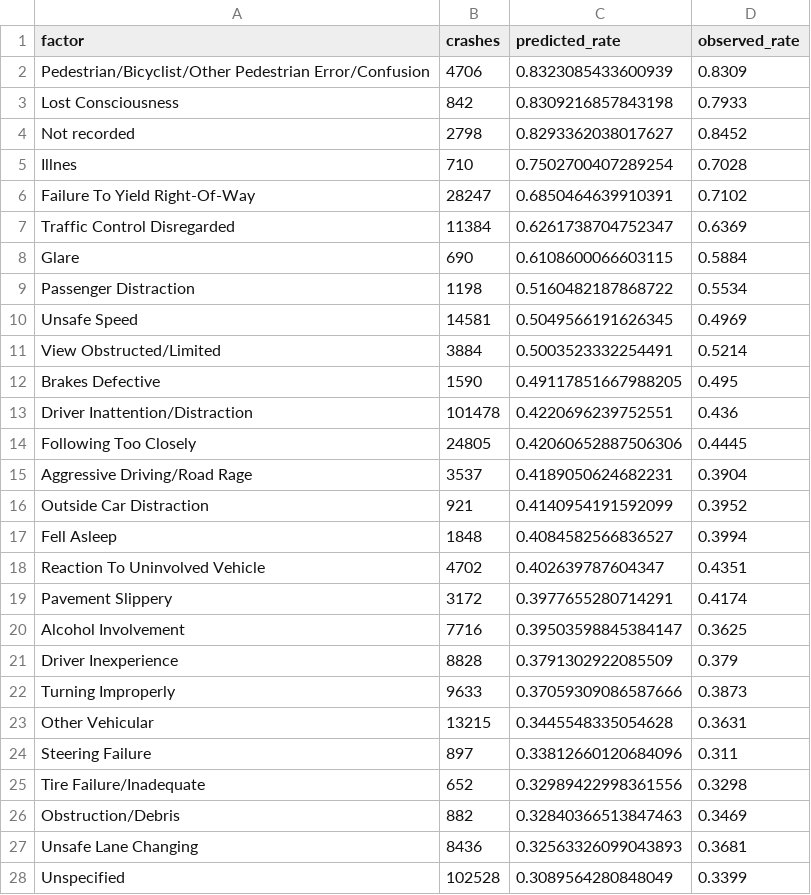
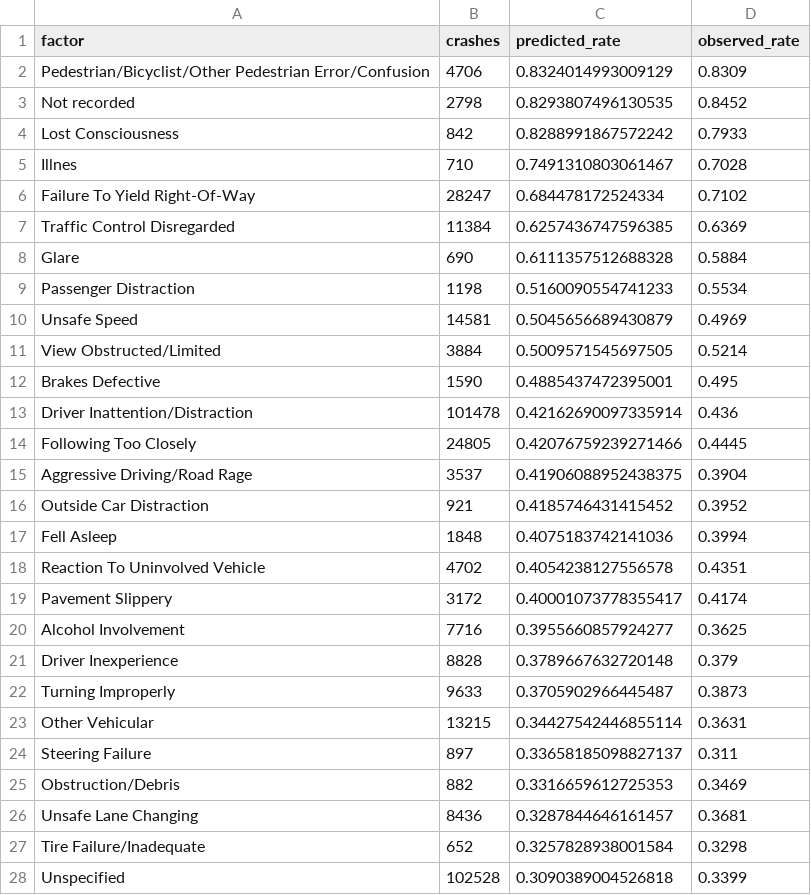
Before and after one commit to yougijain/NYC-Collisions, a CSV file: data/clean/injury_risk_factors.csv, drawn as a sheet; only a part is shown; the diff covers the shown part only.

```diff
--- a/data/clean/injury_risk_factors.csv
+++ b/data/clean/injury_risk_factors.csv
@@ -1,28 +1,28 @@
 factor,crashes,predicted_rate,observed_rate
-Pedestrian/Bicyclist/Other Pedestrian Error/Confusion,4706,0.8323085433600939,0.8309
-Lost Consciousness,842,0.8309216857843198,0.7933
-Not recorded,2798,0.8293362038017627,0.8452
-Illnes,710,0.7502700407289254,0.7028
-Failure To Yield Right-Of-Way,28247,0.6850464639910391,0.7102
-Traffic Control Disregarded,11384,0.6261738704752347,0.6369
-Glare,690,0.6108600066603115,0.5884
-Passenger Distraction,1198,0.5160482187868722,0.5534
-Unsafe Speed,14581,0.5049566191626345,0.4969
-View Obstructed/Limited,3884,0.5003523332254491,0.5214
-Brakes Defective,1590,0.49117851667988205,0.495
-Driver Inattention/Distraction,101478,0.4220696239752551,0.436
-Following Too Closely,24805,0.42060652887506306,0.4445
-Aggressive Driving/Road Rage,3537,0.4189050624682231,0.3904
-Outside Car Distraction,921,0.4140954191592099,0.3952
-Fell Asleep,1848,0.4084582566836527,0.3994
-Reaction To Uninvolved Vehicle,4702,0.402639787604347,0.4351
-Pavement Slippery,3172,0.3977655280714291,0.4174
-Alcohol Involvement,7716,0.39503598845384147,0.3625
-Driver Inexperience,8828,0.3791302922085509,0.379
-Turning Improperly,9633,0.37059309086587666,0.3873
-Other Vehicular,13215,0.3445548335054628,0.3631
-Steering Failure,897,0.33812660120684096,0.311
-Tire Failure/Inadequate,652,0.32989422998361556,0.3298
-Obstruction/Debris,882,0.32840366513847463,0.3469
-Unsafe Lane Changing,8436,0.32563326099043893,0.3681
-Unspecified,102528,0.3089564280848049,0.3399
+Pedestrian/Bicyclist/Other Pedestrian Error/Confusion,4706,0.8324014993009129,0.8309
+Not recorded,2798,0.8293807496130535,0.8452
+Lost Consciousness,842,0.8288991867572242,0.7933
+Illnes,710,0.7491310803061467,0.7028
+Failure To Yield Right-Of-Way,28247,0.684478172524334,0.7102
+Traffic Control Disregarded,11384,0.6257436747596385,0.6369
+Glare,690,0.6111357512688328,0.5884
+Passenger Distraction,1198,0.5160090554741233,0.5534
+Unsafe Speed,14581,0.5045656689430879,0.4969
+View Obstructed/Limited,3884,0.5009571545697505,0.5214
+Brakes Defective,1590,0.4885437472395001,0.495
+Driver Inattention/Distraction,101478,0.42162690097335914,0.436
+Following Too Closely,24805,0.42076759239271466,0.4445
+Aggressive Driving/Road Rage,3537,0.41906088952438375,0.3904
+Outside Car Distraction,921,0.4185746431415452,0.3952
+Fell Asleep,1848,0.4075183742141036,0.3994
+Reaction To Uninvolved Vehicle,4702,0.4054238127556578,0.4351
+Pavement Slippery,3172,0.40001073778355417,0.4174
+Alcohol Involvement,7716,0.3955660857924277,0.3625
+Driver Inexperience,8828,0.3789667632720148,0.379
+Turning Improperly,9633,0.3705902966445487,0.3873
+Other Vehicular,13215,0.34427542446855114,0.3631
+Steering Failure,897,0.33658185098827137,0.311
+Obstruction/Debris,882,0.3316659612725353,0.3469
+Unsafe Lane Changing,8436,0.3287844646161457,0.3681
+Tire Failure/Inadequate,652,0.3257828938001584,0.3298
+Unspecified,102528,0.3090389004526818,0.3399
```
Also changed, not shown: 4 edited cells elsewhere in this file, data/clean/injury_exposure.csv, data/clean/injury_watchlist.csv, 12 other files.
